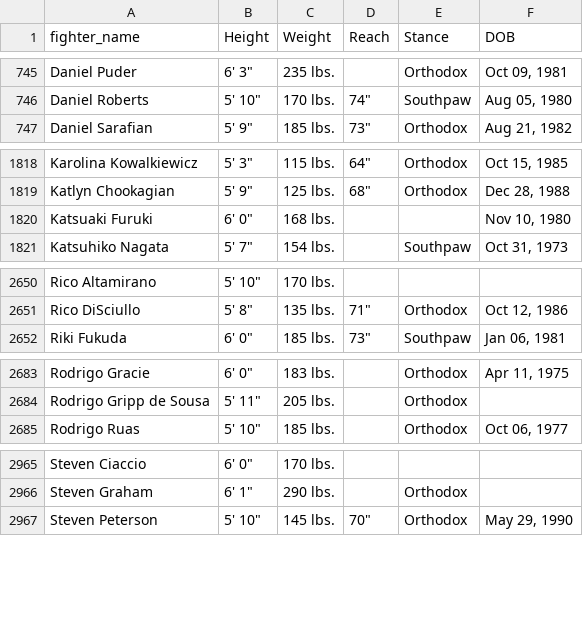
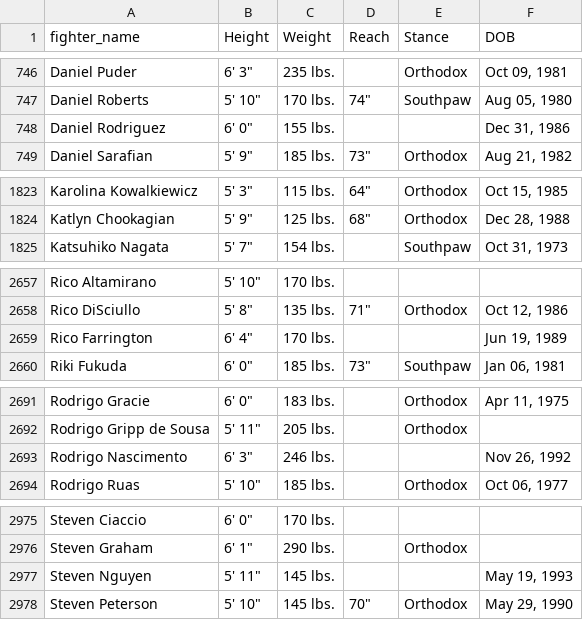
Before and after one commit to WarrierRajeev/UFC-Predictions, a CSV file: data/fighter_details.csv, drawn as a sheet; only a part is shown, gaps mark what is left out; the diff covers the shown part only.

```diff
--- a/data/fighter_details.csv
+++ b/data/fighter_details.csv
@@ -746,2 +747,3 @@ Daniel Puder,"6' 3""",235 lbs.,,Orthodox,"Oct 09, 1981"
 Daniel Roberts,"5' 10""",170 lbs.,"74""",Southpaw,"Aug 05, 1980"
+Daniel Rodriguez,"6' 0""",155 lbs.,,,"Dec 31, 1986"
 Daniel Sarafian,"5' 9""",185 lbs.,"73""",Orthodox,"Aug 21, 1982"
@@ -1819,3 +1824,2 @@ Karolina Kowalkiewicz,"5' 3""",115 lbs.,"64""",Orthodox,"Oct 15, 1985"
 Katlyn Chookagian,"5' 9""",125 lbs.,"68""",Orthodox,"Dec 28, 1988"
-Katsuaki Furuki,"6' 0""",168 lbs.,,,"Nov 10, 1980"
 Katsuhiko Nagata,"5' 7""",154 lbs.,,Southpaw,"Oct 31, 1973"
@@ -2651,2 +2658,3 @@ Rico Altamirano,"5' 10""",170 lbs.,,,
 Rico DiSciullo,"5' 8""",135 lbs.,"71""",Orthodox,"Oct 12, 1986"
+Rico Farrington,"6' 4""",170 lbs.,,,"Jun 19, 1989"
 Riki Fukuda,"6' 0""",185 lbs.,"73""",Southpaw,"Jan 06, 1981"
@@ -2684,2 +2692,3 @@ Rodrigo Gracie,"6' 0""",183 lbs.,,Orthodox,"Apr 11, 1975"
 Rodrigo Gripp de Sousa,"5' 11""",205 lbs.,,Orthodox,
+Rodrigo Nascimento,"6' 3""",246 lbs.,,,"Nov 26, 1992"
 Rodrigo Ruas,"5' 10""",185 lbs.,,Orthodox,"Oct 06, 1977"
@@ -2966,2 +2976,3 @@ Steven Ciaccio,"6' 0""",170 lbs.,,,
 Steven Graham,"6' 1""",290 lbs.,,Orthodox,
+Steven Nguyen,"5' 11""",145 lbs.,,,"May 19, 1993"
 Steven Peterson,"5' 10""",145 lbs.,"70""",Orthodox,"May 29, 1990"
```
Also changed, not shown: 13 added rows and 4 removed rows elsewhere in this file, 3 other files.
